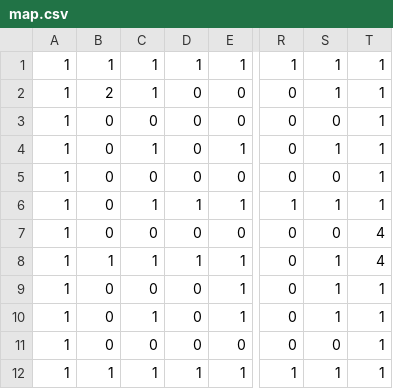
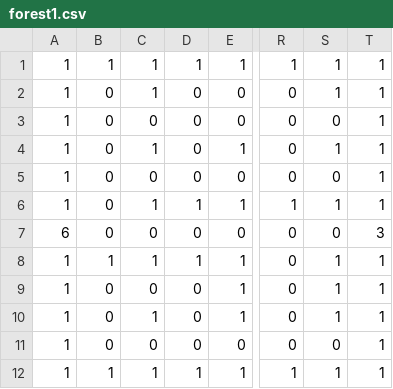
Before and after one commit to nago-75-0522/gift, a CSV file: 00_vivid2d 2.9 空のプロジェクト/game/data/forest/forest1.csv (was 00_vivid2d 2.9 空のプロジェクト/game/data/map.csv), drawn as a sheet; only a part is shown, gaps mark what is left out; the diff names each change by its address in the sheet, - before the commit and + after, or states it on an @@ line.

```diff
--- a/00_vivid2d 2.9 空のプロジェクト/game/data/map.csv
+++ b/00_vivid2d 2.9 空のプロジェクト/game/data/forest/forest1.csv
-B2: 2
+B2: 0
-A7: 1
+A7: 6
-T7: 4
+T7: 3
-T8: 4
+T8: 1
```
Also changed, not shown: 16 other files.
